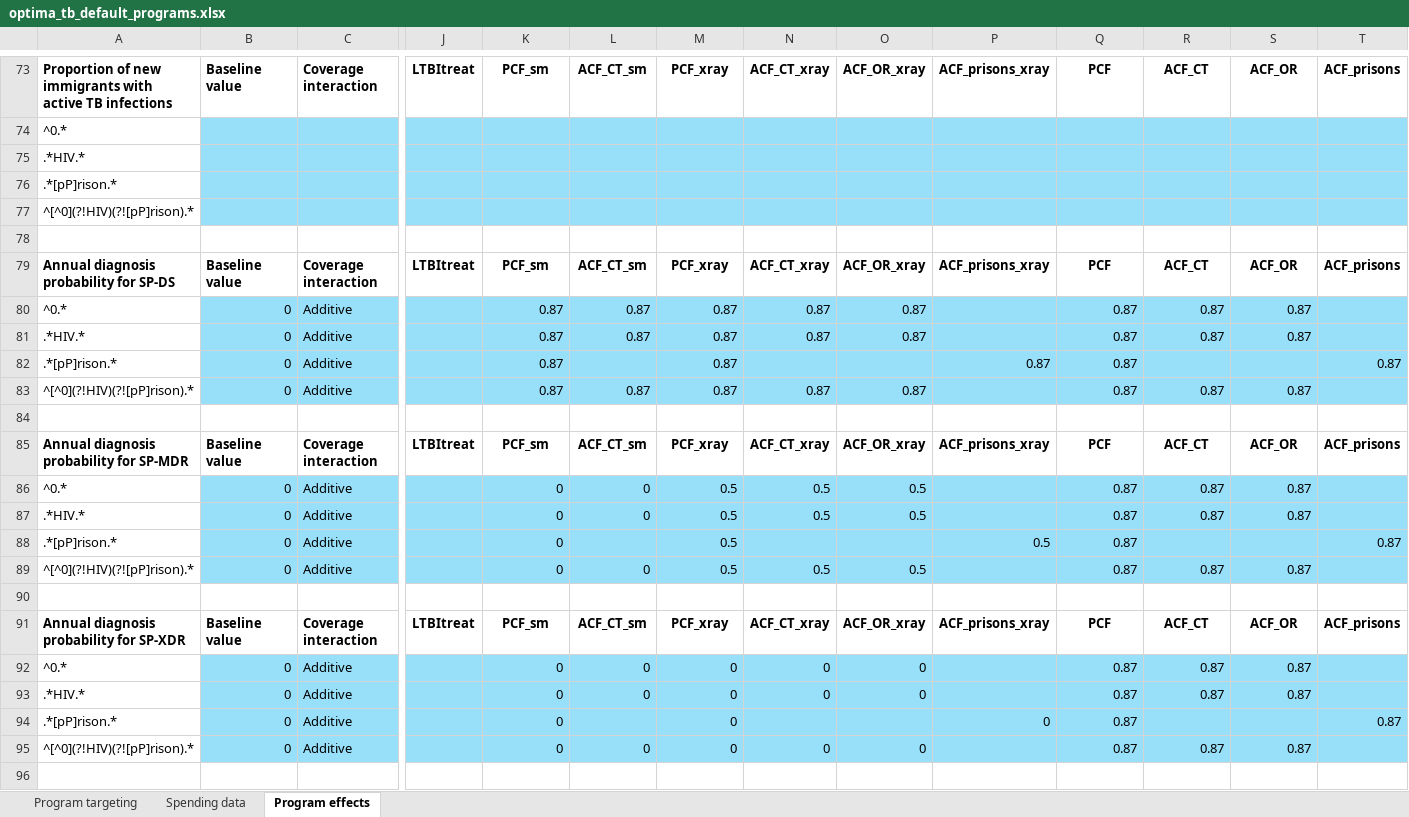
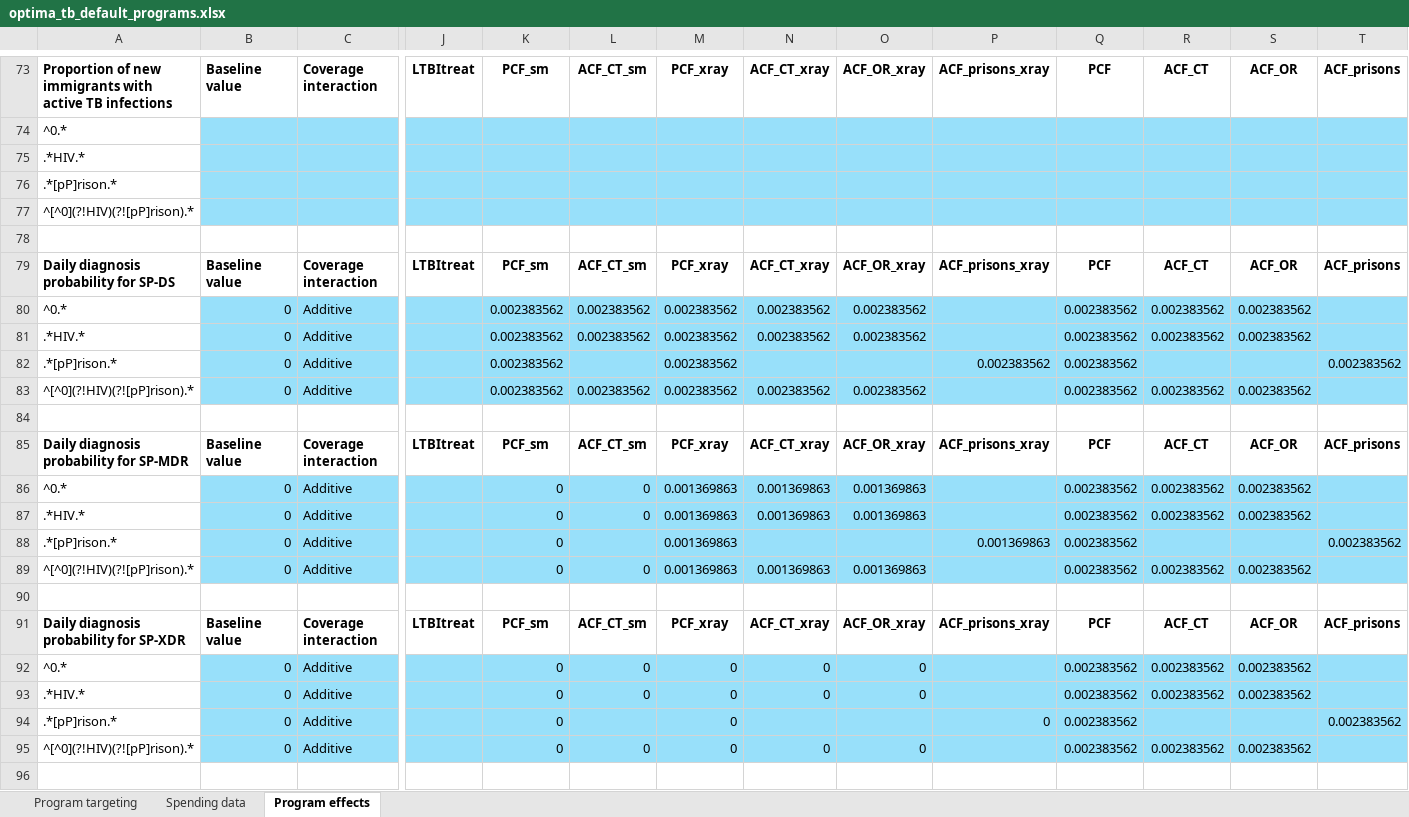
Before and after one commit to sciris/atomica_apps, an Excel workbook: atomica_apps/optima_tb_default_programs.xlsx, sheet Program effects, drawn as a sheet; only a part is shown, gaps mark what is left out; values as stored, in another font and other column widths than the file's, no borders; conditional formats not drawn; removed rows and columns are numbered as before the commit, all else as after; rows hold the shown columns only; the diff covers the shown part only; the diff names each change by its address in the sheet, - before the commit and + after, or states it on an @@ line.

Commit message:
Hotfix: also fix default programs for daily probabilities

```diff
--- a/atomica_apps/optima_tb_default_programs.xlsx (sheet Program effects)
+++ b/atomica_apps/optima_tb_default_programs.xlsx (sheet Program effects)
-A79: Annual diagnosis probability for SP-DS
+A79: Daily diagnosis probability for SP-DS
-row 80: ^0.* | 0 | Additive |  | 0.87 | 0.87 | 0.87 | 0.87 | 0.87 |  | 0.87 | 0.87 | 0.87
-row 81: .*HIV.* | 0 | Additive |  | 0.87 | 0.87 | 0.87 | 0.87 | 0.87 |  | 0.87 | 0.87 | 0.87
+row 80: ^0.* | 0 | Additive |  | 0.002383562 | 0.002383562 | 0.002383562 | 0.002383562 | 0.002383562 |  | 0.002383562 | 0.002383562 | 0.002383562
+row 81: .*HIV.* | 0 | Additive |  | 0.002383562 | 0.002383562 | 0.002383562 | 0.002383562 | 0.002383562 |  | 0.002383562 | 0.002383562 | 0.002383562
-K82: 0.87
+K82: 0.002383562
-M82: 0.87
+M82: 0.002383562
-P82: 0.87
+P82: 0.002383562
-Q82: 0.87
+Q82: 0.002383562
-T82: 0.87
+T82: 0.002383562
-row 83: ^[^0](?!HIV)(?![pP]rison).* | 0 | Additive |  | 0.87 | 0.87 | 0.87 | 0.87 | 0.87 |  | 0.87 | 0.87 | 0.87
+row 83: ^[^0](?!HIV)(?![pP]rison).* | 0 | Additive |  | 0.002383562 | 0.002383562 | 0.002383562 | 0.002383562 | 0.002383562 |  | 0.002383562 | 0.002383562 | 0.002383562
-A85: Annual diagnosis probability for SP-MDR
+A85: Daily diagnosis probability for SP-MDR
-M86:M89: 0.5
+M86:M89: 0.001369863
-N86:N87: 0.5
+N86:N87: 0.001369863
-O86:O87: 0.5
+O86:O87: 0.001369863
-Q86:Q89: 0.87
+Q86:Q89: 0.002383562
-R86:R87: 0.87
+R86:R87: 0.002383562
-S86:S87: 0.87
+S86:S87: 0.002383562
-P88: 0.5
+P88: 0.001369863
-T88: 0.87
+T88: 0.002383562
-N89: 0.5
+N89: 0.001369863
-O89: 0.5
+O89: 0.001369863
-R89: 0.87
+R89: 0.002383562
-S89: 0.87
+S89: 0.002383562
-A91: Annual diagnosis probability for SP-XDR
+A91: Daily diagnosis probability for SP-XDR
-Q92:Q95: 0.87
+Q92:Q95: 0.002383562
-R92:R93: 0.87
+R92:R93: 0.002383562
-S92:S93: 0.87
+S92:S93: 0.002383562
-T94: 0.87
+T94: 0.002383562
-R95: 0.87
+R95: 0.002383562
-S95: 0.87
+S95: 0.002383562
```
Also changed, not shown: 94 edited cells elsewhere in this sheet.
